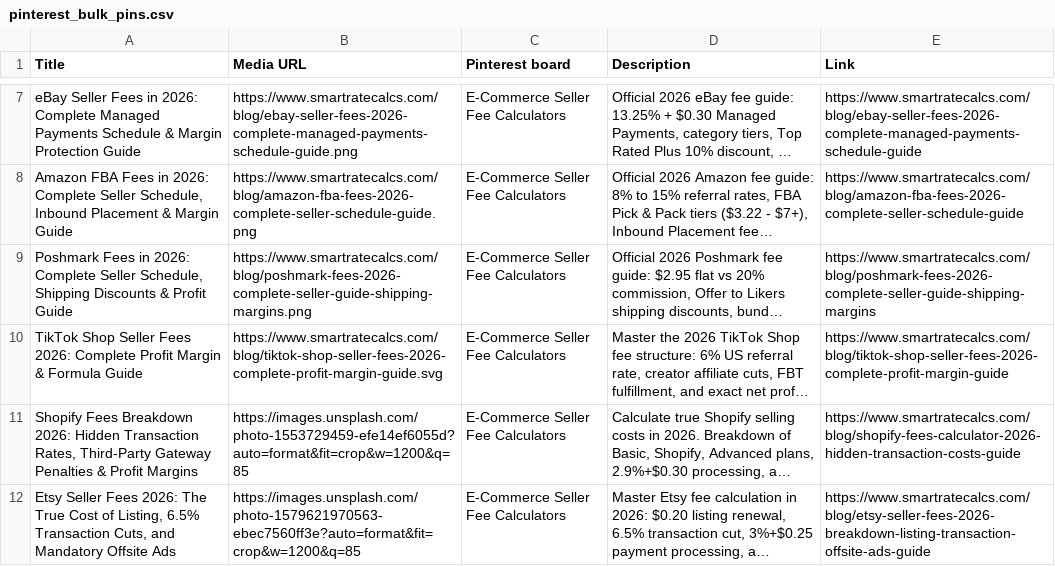
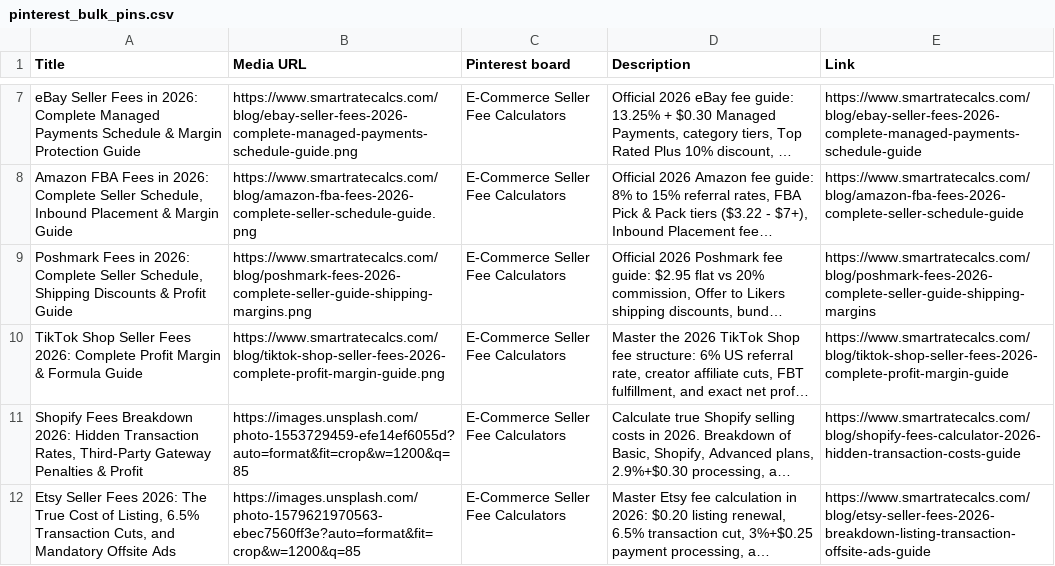
Before and after one commit to mnaveedkhtri-ui/smartratecalcs, a CSV file: public/pinterest_bulk_pins.csv, drawn as a sheet; only a part is shown, gaps mark what is left out; long unchanged cells end in …; the diff covers the shown part only; the diff names each change by its address in the sheet, - before the commit and + after, or states it on an @@ line.

Commit message:
fix(pinterest): replace SVG with PNG, shorten 3 over-limit titles, and align all 94 links to canonical URLs

```diff
--- a/public/pinterest_bulk_pins.csv
+++ b/public/pinterest_bulk_pins.csv
-B10 (Media URL): https://www.smartratecalcs.com/blog/tiktok-shop-seller-fees-2026-complete-profit-margin-guide.svg
+B10 (Media URL): https://www.smartratecalcs.com/blog/tiktok-shop-seller-fees-2026-complete-profit-margin-guide.png
-A11 (Title): …& Profit Margins
+A11 (Title): …& Profit
```
Also changed, not shown: 10 edited cells elsewhere in this file.
